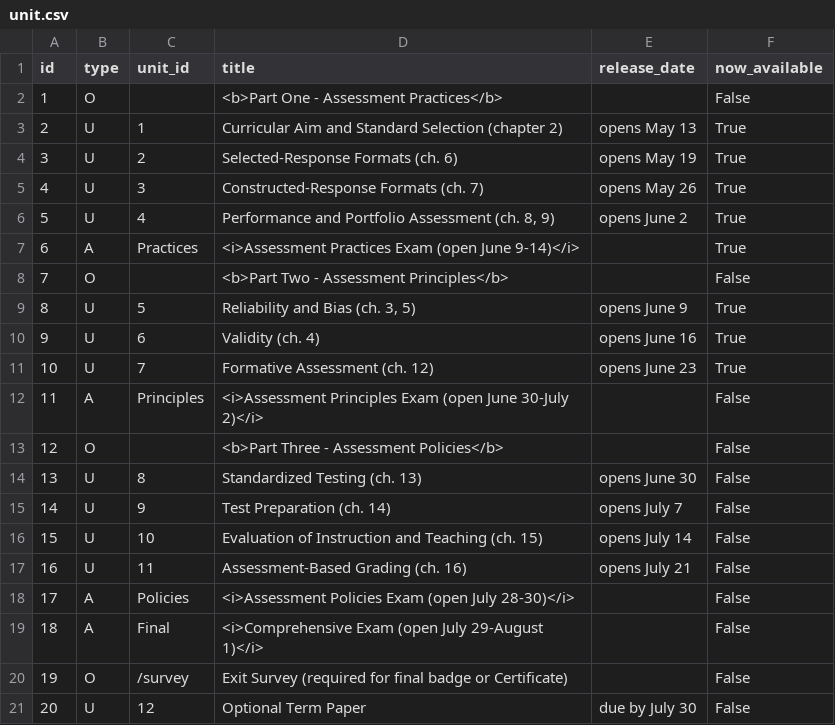
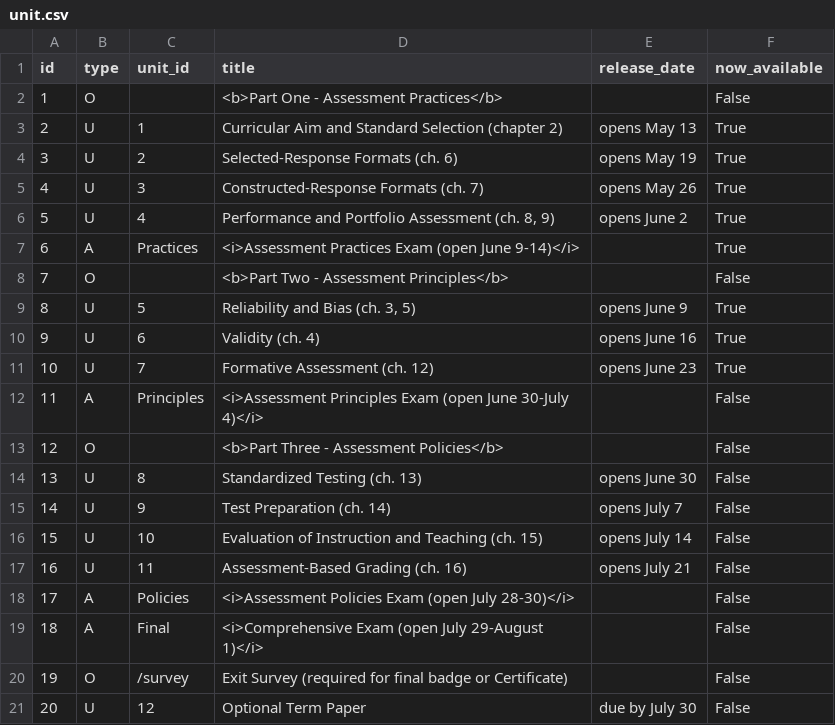
Before and after one commit to twiffy/eabooc, a CSV file: coursebuilder/data/unit.csv, drawn as a sheet.

Commit message:
Change open dates of Principles exam

```diff
--- a/coursebuilder/data/unit.csv
+++ b/coursebuilder/data/unit.csv
@@ -11,3 +11,3 @@ id,type,unit_id,title,release_date,now_available
 10,U,7,Formative Assessment (ch. 12),opens June 23,True
-11,A,Principles,<i>Assessment Principles Exam (open June 30-July 2)</i>,,False
+11,A,Principles,<i>Assessment Principles Exam (open June 30-July 4)</i>,,False
 12,O,,<b>Part Three - Assessment Policies</b>,,False
```
